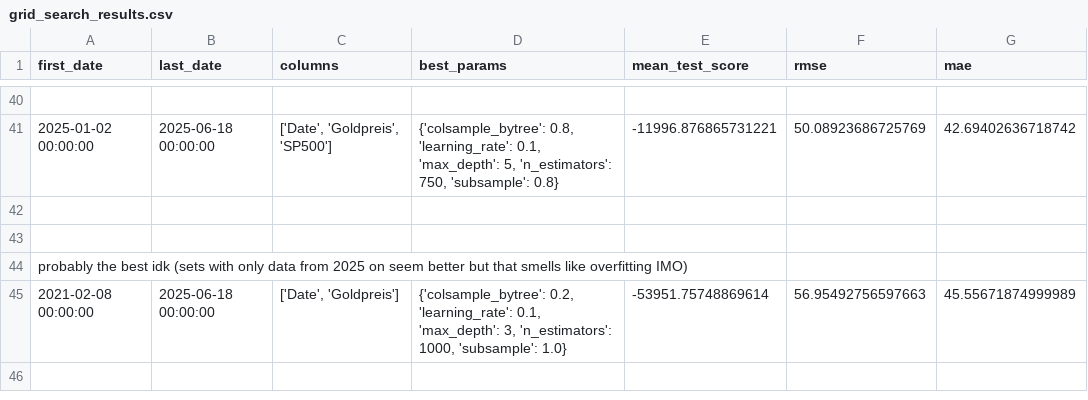
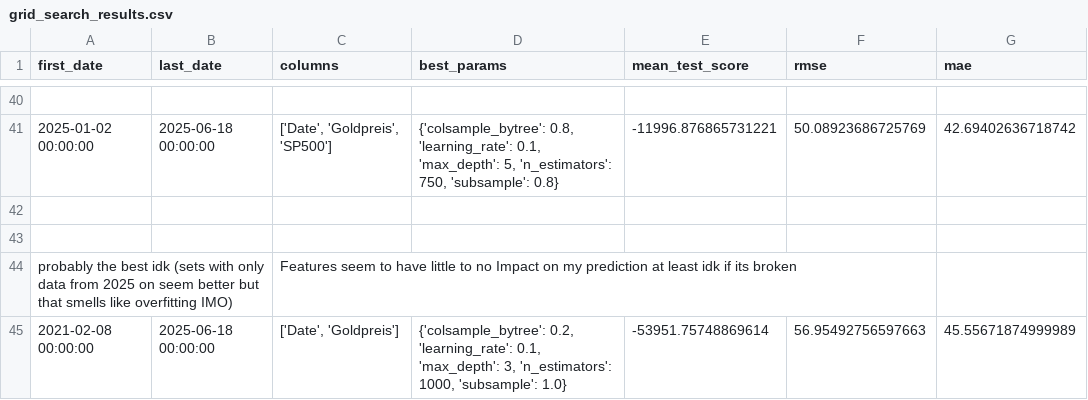
Before and after one commit to johannesscherpf/gold_price, a CSV file: Data/XGBoostDaten/grid_search_results.csv, drawn as a sheet; only a part is shown, gaps mark what is left out.

Commit message:
Update file grid_search_results.csv

```diff
--- a/Data/XGBoostDaten/grid_search_results.csv
+++ b/Data/XGBoostDaten/grid_search_results.csv
@@ -43,3 +43,3 @@ first_date,last_date,columns,best_params,mean_test_score,rmse,mae
 
-probably the best idk (sets with only data from 2025 on seem better but that smells like overfitting IMO)
+probably the best idk (sets with only data from 2025 on seem better but that smells like overfitting IMO),,Features seem to have little to no Impact on my prediction at least idk if its broken
 2021-02-08 00:00:00,2025-06-18 00:00:00,"['Date', 'Goldpreis']","{'colsample_bytree': 0.2, 'learning_rate': 0.1, 'max_depth': 3, 'n_estimators': 1000, 'subsample': 1.0}",-53951.75748869614,56.95492756597663,45.55671874999989
```
